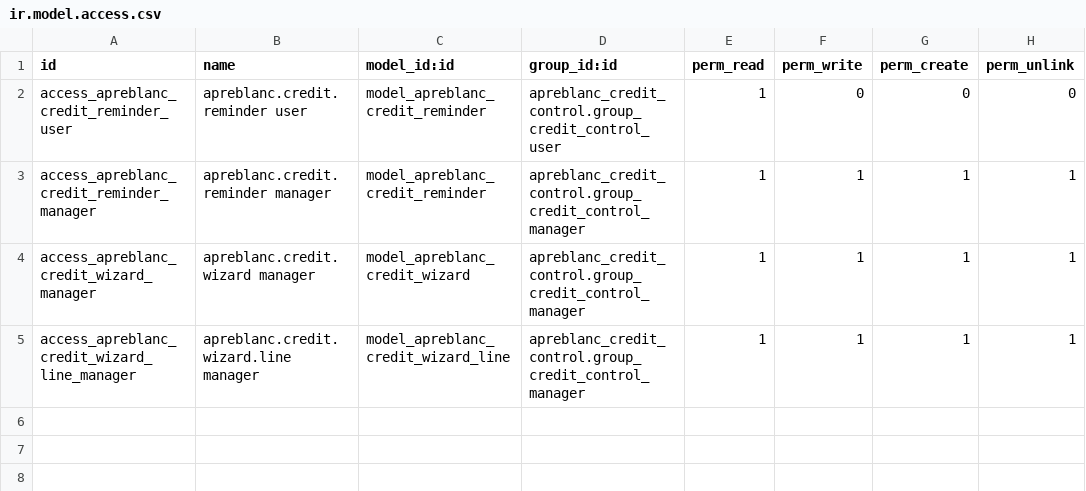
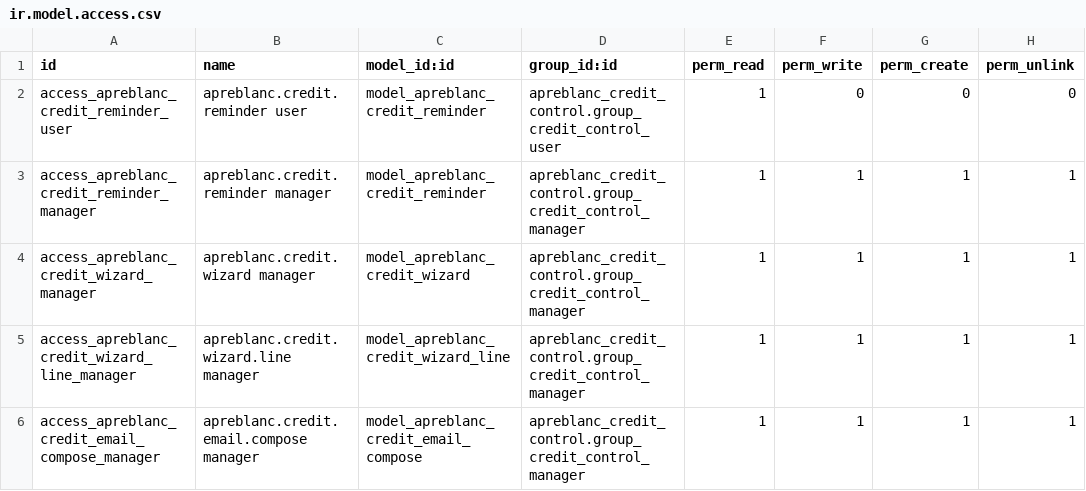
Before and after one commit to xtendoo-corporation/custom-apreblanc, a CSV file: apreblanc_credit_control/security/ir.model.access.csv, drawn as a sheet; the diff names each change by its address in the sheet, - before the commit and + after, or states it on an @@ line.

```diff
--- a/apreblanc_credit_control/security/ir.model.access.csv
+++ b/apreblanc_credit_control/security/ir.model.access.csv
+row 6: access_apreblanc_credit_email_compose_manager | apreblanc.credit.email.compose manager | model_apreblanc_credit_email_compose | apreblanc_credit_control.group_credit_control_manager | 1 | 1 | 1 | 1
```
Also changed, not shown: 3 other files.
